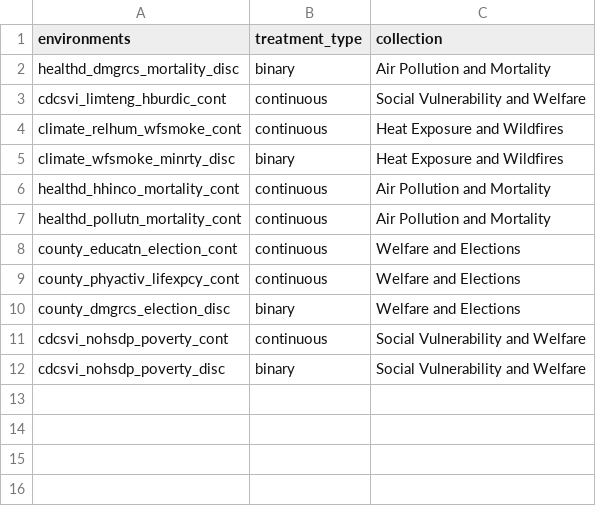
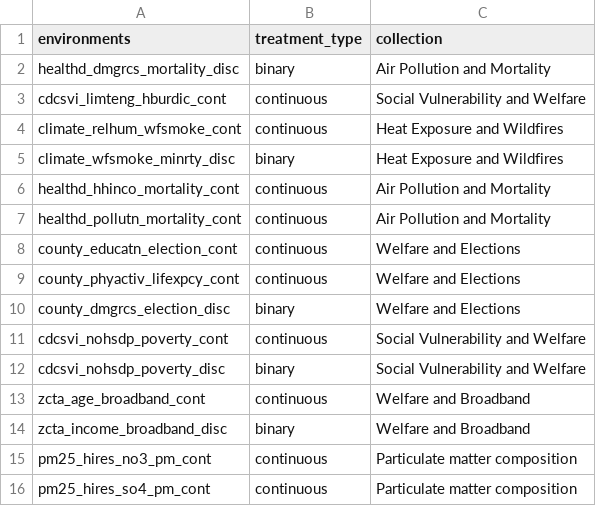
Before and after one commit to NSAPH-Projects/space, a CSV file: spacebench/masterfile.csv, drawn as a sheet; the diff names each change by its address in the sheet, - before the commit and + after, or states it on an @@ line.

Commit message:
add new datasets to masterfiles

```diff
--- a/spacebench/masterfile.csv
+++ b/spacebench/masterfile.csv
+row 13: zcta_age_broadband_cont | continuous | Welfare and Broadband
+row 14: zcta_income_broadband_disc | binary | Welfare and Broadband
+row 15: pm25_hires_no3_pm_cont | continuous | Particulate matter composition
+row 16: pm25_hires_so4_pm_cont | continuous | Particulate matter composition
```
